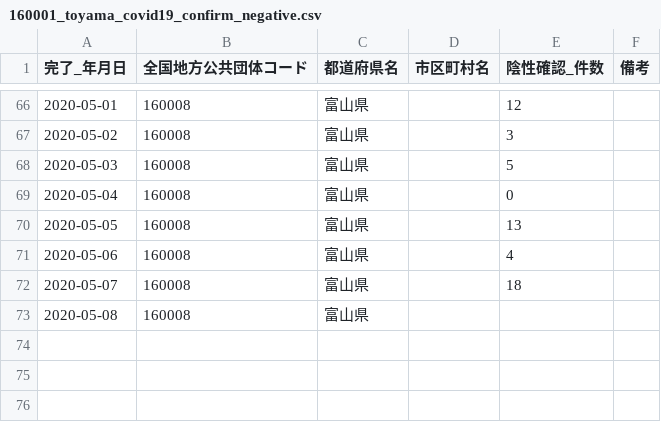
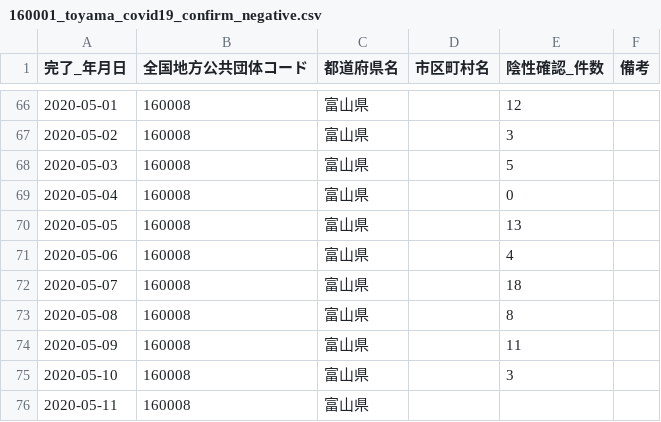
Before and after one commit to imabari/toyama-covid19, a CSV file: 160001_toyama_covid19_confirm_negative.csv, drawn as a sheet; only a part is shown, gaps mark what is left out.

```diff
--- a/160001_toyama_covid19_confirm_negative.csv
+++ b/160001_toyama_covid19_confirm_negative.csv
@@ -72,2 +72,5 @@
 2020-05-07,160008,富山県,,18,
-2020-05-08,160008,富山県,,,
+2020-05-08,160008,富山県,,8,
+2020-05-09,160008,富山県,,11,
+2020-05-10,160008,富山県,,3,
+2020-05-11,160008,富山県,,,
```
Also changed, not shown: 160001_toyama_covid19_call_center.csv, 160001_toyama_covid19_confirm_patients.csv, 6 other files.
